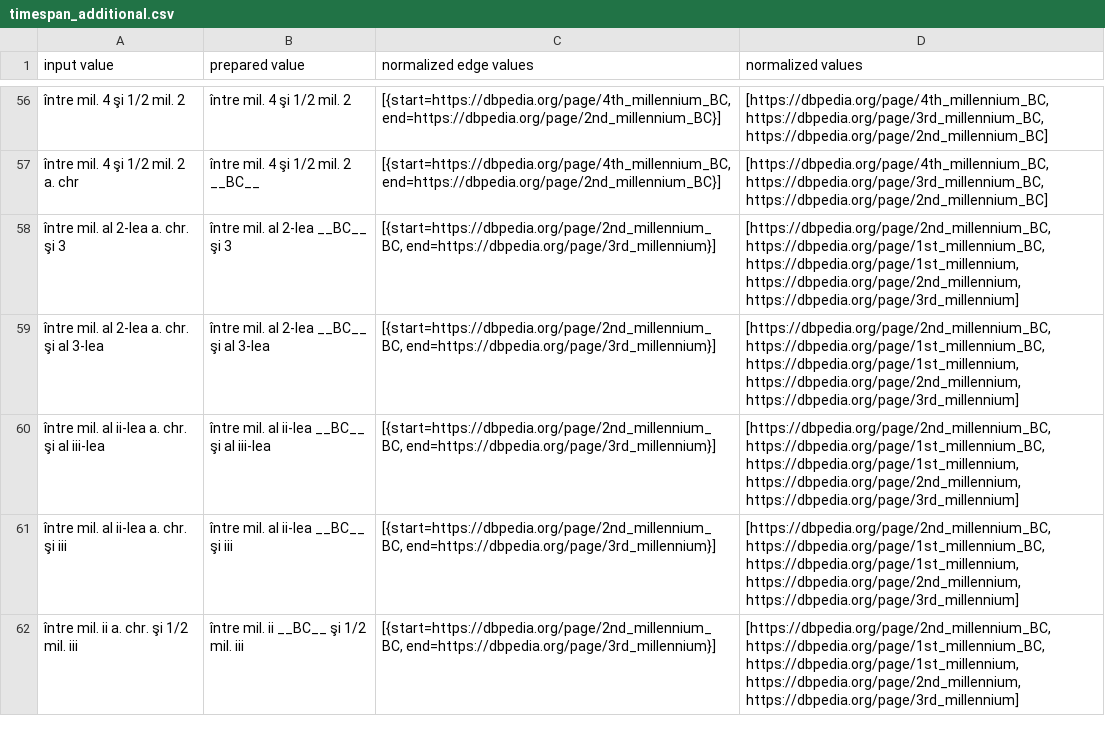
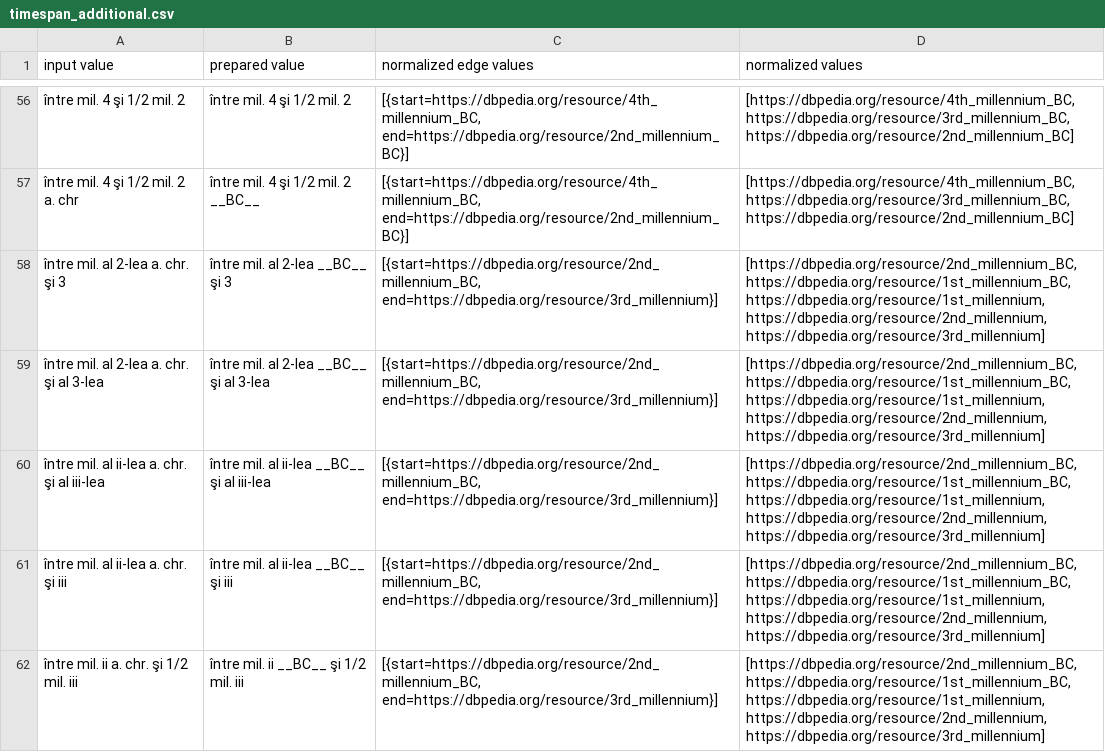
Before and after one commit to iliedorobat/timespan-normalization, a CSV file: files/output/timespan_additional.csv, drawn as a sheet; only a part is shown, gaps mark what is left out; the diff covers the shown part only; the diff names each change by its address in the sheet, - before the commit and + after, or states it on an @@ line.

```diff
--- a/files/output/timespan_additional.csv
+++ b/files/output/timespan_additional.csv
-C56:C57 (normalized edge values): [{start=https://dbpedia.org/page/4th_millennium_BC, end=https://dbpedia.org/page/2nd_millennium_BC}]
+C56:C57 (normalized edge values): [{start=https://dbpedia.org/resource/4th_millennium_BC, end=https://dbpedia.org/resource/2nd_millennium_BC}]
-D56:D57 (normalized values): [https://dbpedia.org/page/4th_millennium_BC, https://dbpedia.org/page/3rd_millennium_BC, https://dbpedia.org/page/2nd_millennium_BC]
+D56:D57 (normalized values): [https://dbpedia.org/resource/4th_millennium_BC, https://dbpedia.org/resource/3rd_millennium_BC, https://dbpedia.org/resource/2nd_millennium_BC]
-C58:C62 (normalized edge values): [{start=https://dbpedia.org/page/2nd_millennium_BC, end=https://dbpedia.org/page/3rd_millennium}]
+C58:C62 (normalized edge values): [{start=https://dbpedia.org/resource/2nd_millennium_BC, end=https://dbpedia.org/resource/3rd_millennium}]
-D58:D62 (normalized values): [https://dbpedia.org/page/2nd_millennium_BC, https://dbpedia.org/page/1st_millennium_BC, https://dbpedia.org/page/1st_millennium, https://dbpedia.org/page/2nd_millennium, https://dbpedia.org/page/3rd_millennium]
+D58:D62 (normalized values): [https://dbpedia.org/resource/2nd_millennium_BC, https://dbpedia.org/resource/1st_millennium_BC, https://dbpedia.org/resource/1st_millennium, https://dbpedia.org/resource/2nd_millennium, https://dbpedia.org/resource/3rd_millennium]
```
Also changed, not shown: 154 edited cells elsewhere in this file, 2 other files.
